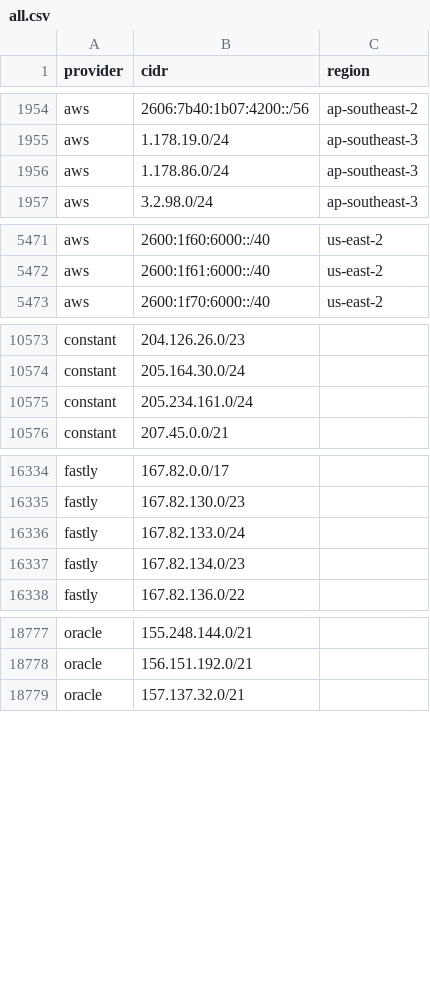
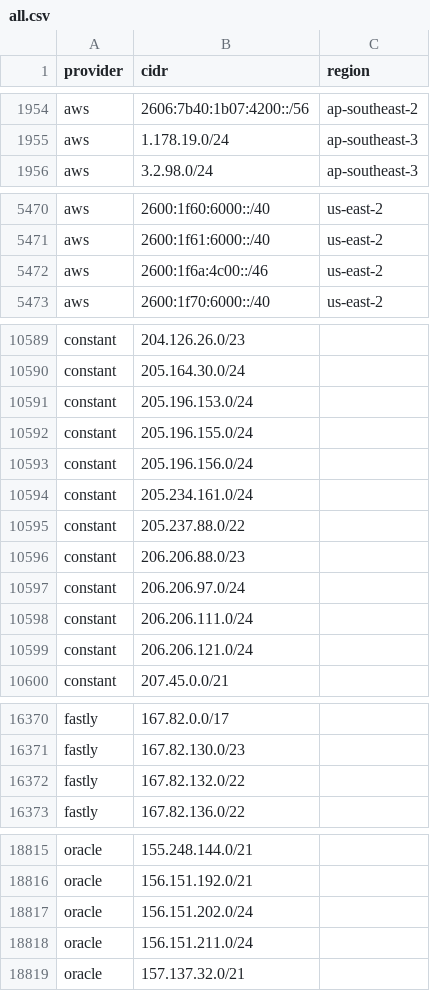
Before and after one commit to 123jjck/cdn-ip-ranges, a CSV file: all/all.csv, drawn as a sheet; only a part is shown, gaps mark what is left out; the diff covers the shown part only.

```diff
--- a/all/all.csv
+++ b/all/all.csv
@@ -1955,3 +1955,2 @@ aws,2606:7b40:1b07:4200::/56,ap-southeast-2
 aws,1.178.19.0/24,ap-southeast-3
-aws,1.178.86.0/24,ap-southeast-3
 aws,3.2.98.0/24,ap-southeast-3
@@ -5472,2 +5471,3 @@ aws,2600:1f60:6000::/40,us-east-2
 aws,2600:1f61:6000::/40,us-east-2
+aws,2600:1f6a:4c00::/46,us-east-2
 aws,2600:1f70:6000::/40,us-east-2
@@ -10574,3 +10590,11 @@ constant,204.126.26.0/23,
 constant,205.164.30.0/24,
+constant,205.196.153.0/24,
+constant,205.196.155.0/24,
+constant,205.196.156.0/24,
 constant,205.234.161.0/24,
+constant,205.237.88.0/22,
+constant,206.206.88.0/23,
+constant,206.206.97.0/24,
+constant,206.206.111.0/24,
+constant,206.206.121.0/24,
 constant,207.45.0.0/21,
@@ -16335,4 +16371,3 @@ fastly,167.82.0.0/17,
 fastly,167.82.130.0/23,
-fastly,167.82.133.0/24,
-fastly,167.82.134.0/23,
+fastly,167.82.132.0/22,
 fastly,167.82.136.0/22,
@@ -18778,2 +18816,4 @@ oracle,155.248.144.0/21,
 oracle,156.151.192.0/21,
+oracle,156.151.202.0/24,
+oracle,156.151.211.0/24,
 oracle,157.137.32.0/21,
```
Also changed, not shown: 39 added rows, 7 removed rows and 2 edited cells elsewhere in this file, 49 other files.
